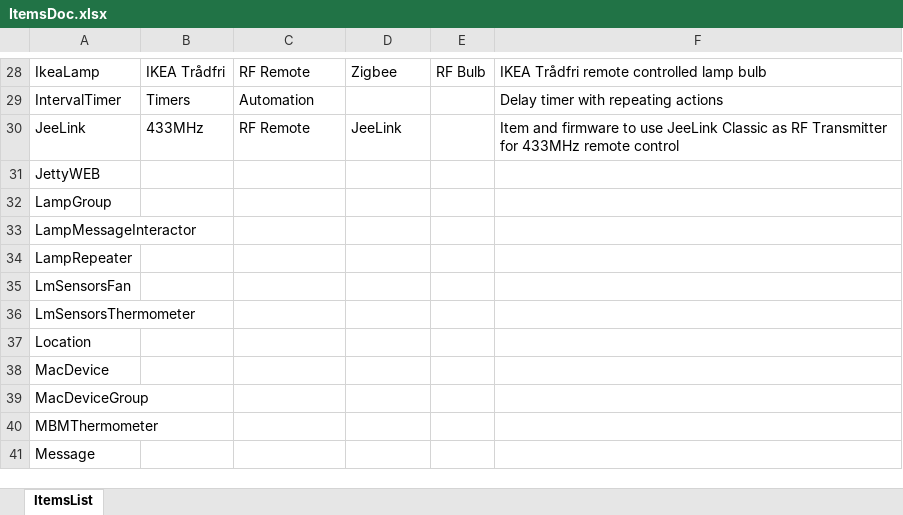
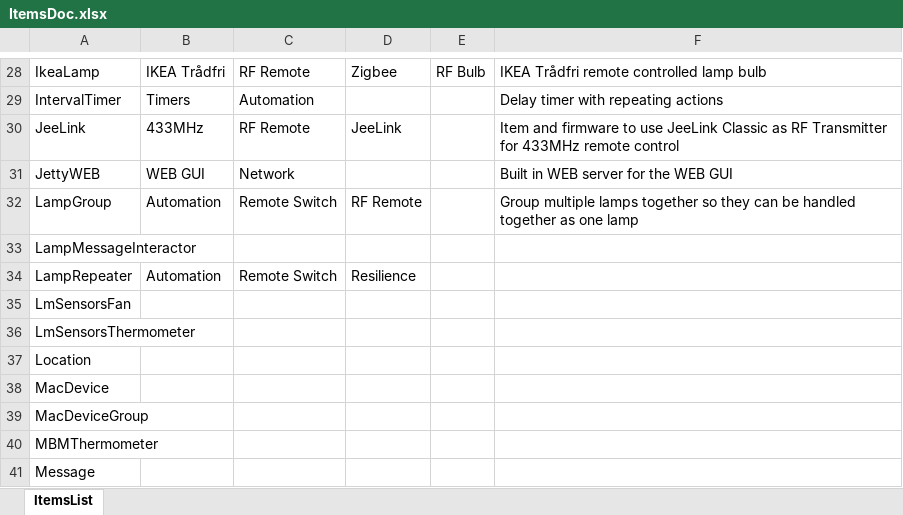
Before and after one commit to mekeetsa/NetHomeServer, an Excel workbook: ItemsDoc.xlsx, sheet ItemsList, drawn as a sheet; only a part is shown, gaps mark what is left out; values as stored, in another font and other column widths than the file's, no borders; the diff names each change by its address in the sheet, - before the commit and + after, or states it on an @@ line.

Commit message:
Added some doc

```diff
--- a/ItemsDoc.xlsx (sheet ItemsList)
+++ b/ItemsDoc.xlsx (sheet ItemsList)
-B31: (empty)
+B31: WEB GUI
-C31: (empty)
+C31: Network
-F31: (empty)
+F31: Built in WEB server for the WEB GUI
-B32: (empty)
+B32: Automation
-C32: (empty)
+C32: Remote Switch
-D32: (empty)
+D32: RF Remote
-F32: (empty)
+F32: Group multiple lamps together so they can be handled together as one lamp
-B34: (empty)
+B34: Automation
-C34: (empty)
+C34: Remote Switch
-D34: (empty)
+D34: Resilience
```
